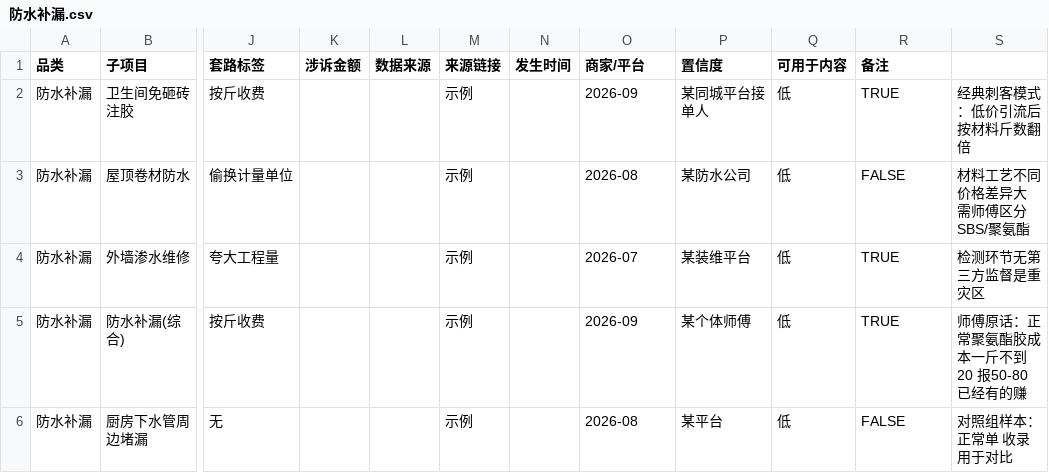
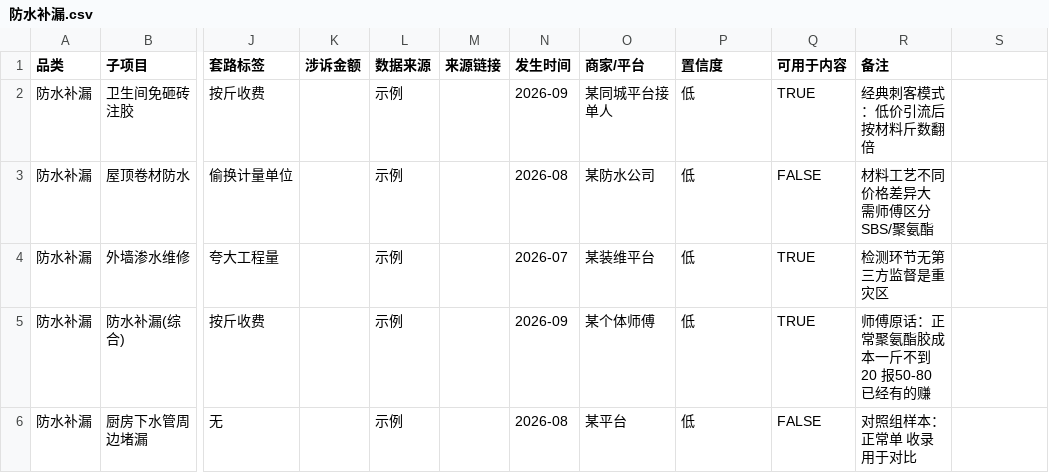
Before and after one commit to zyy2539448313-byte/test, a CSV file: price_db/防水补漏.csv, drawn as a sheet; only a part is shown, gaps mark what is left out; the diff names each change by its address in the sheet, - before the commit and + after, or states it on an @@ line.

```diff
--- a/price_db/防水补漏.csv
+++ b/price_db/防水补漏.csv
-L2:L6 (数据来源): (empty)
+L2:L6 (数据来源): 示例
-M2:M6 (来源链接): 示例
+M2:M6 (来源链接): (empty)
-N2 (发生时间): (empty)
+N2 (发生时间): 2026-09
-O2 (商家/平台): 2026-09
+O2 (商家/平台): 某同城平台接单人
-P2 (置信度): 某同城平台接单人
+P2 (置信度): 低
-Q2 (可用于内容): 低
+Q2 (可用于内容): TRUE
-R2 (备注): TRUE
+R2 (备注): 经典刺客模式：低价引流后按材料斤数翻倍
-S2: 经典刺客模式：低价引流后按材料斤数翻倍
+S2: (empty)
-N3 (发生时间): (empty)
+N3 (发生时间): 2026-08
-O3 (商家/平台): 2026-08
+O3 (商家/平台): 某防水公司
-P3 (置信度): 某防水公司
+P3 (置信度): 低
-Q3 (可用于内容): 低
+Q3 (可用于内容): FALSE
-R3 (备注): FALSE
+R3 (备注): 材料工艺不同价格差异大 需师傅区分SBS/聚氨酯
-S3: 材料工艺不同价格差异大 需师傅区分SBS/聚氨酯
+S3: (empty)
-N4 (发生时间): (empty)
+N4 (发生时间): 2026-07
-O4 (商家/平台): 2026-07
+O4 (商家/平台): 某装维平台
-P4 (置信度): 某装维平台
+P4 (置信度): 低
-Q4:Q5 (可用于内容): 低
+Q4:Q5 (可用于内容): TRUE
-R4 (备注): TRUE
+R4 (备注): 检测环节无第三方监督是重灾区
-S4: 检测环节无第三方监督是重灾区
+S4: (empty)
-N5 (发生时间): (empty)
+N5 (发生时间): 2026-09
-O5 (商家/平台): 2026-09
+O5 (商家/平台): 某个体师傅
-P5 (置信度): 某个体师傅
+P5 (置信度): 低
-R5 (备注): TRUE
+R5 (备注): 师傅原话：正常聚氨酯胶成本一斤不到20 报50-80已经有的赚
-S5: 师傅原话：正常聚氨酯胶成本一斤不到20 报50-80已经有的赚
+S5: (empty)
-N6 (发生时间): (empty)
+N6 (发生时间): 2026-08
-O6 (商家/平台): 2026-08
+O6 (商家/平台): 某平台
-P6 (置信度): 某平台
+P6 (置信度): 低
-Q6 (可用于内容): 低
+Q6 (可用于内容): FALSE
-R6 (备注): FALSE
+R6 (备注): 对照组样本：正常单 收录用于对比
-S6: 对照组样本：正常单 收录用于对比
+S6: (empty)
```
Also changed, not shown: price_db/空调维修.csv, price_db/管道疏通.csv.
